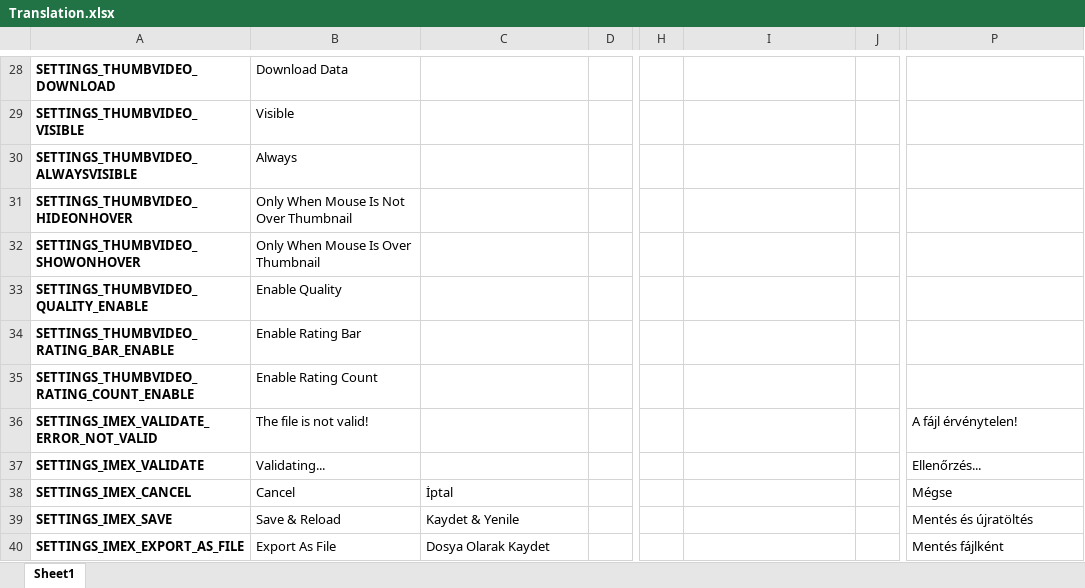
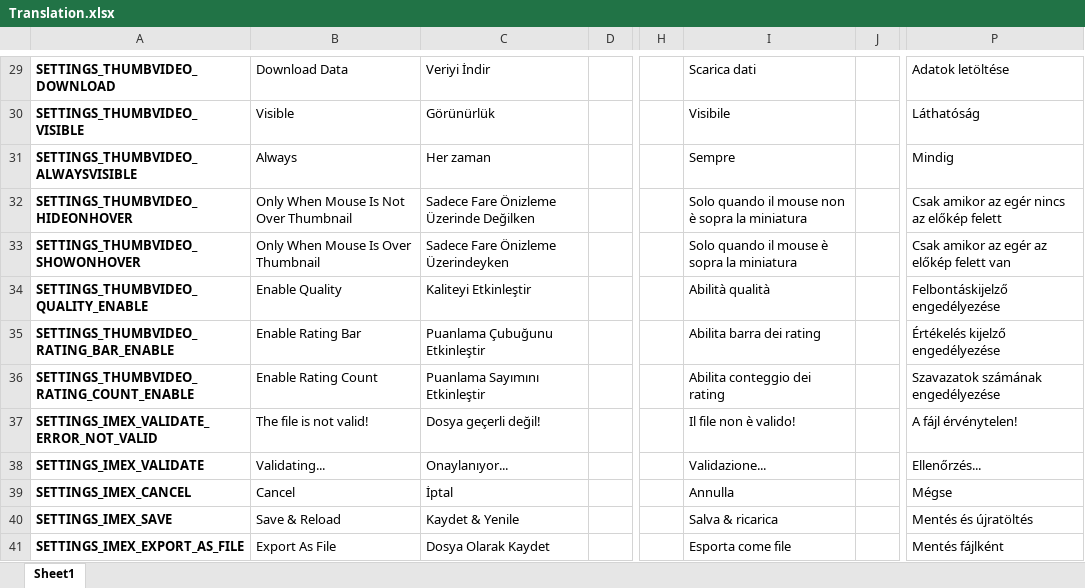
Before and after one commit to YePpHa/YouTubeCenter, an Excel workbook: Translation.xlsx, sheet Sheet1, drawn as a sheet; only a part is shown, gaps mark what is left out; values as stored, in another font and other column widths than the file's, no borders; conditional formats not drawn; addresses are those after the commit; the diff covers the shown part only; the diff names each change by its address in the sheet, - before the commit and + after, or states it on an @@ line.

```diff
--- a/Translation.xlsx (sheet Sheet1)
+++ b/Translation.xlsx (sheet Sheet1)
-C29: (empty)
+C29: Veriyi İndir
-I29: (empty)
+I29: Scarica dati
-P29: (empty)
+P29: Adatok letöltése
-C30: (empty)
+C30: Görünürlük
-I30: (empty)
+I30: Visibile
-P30: (empty)
+P30: Láthatóság
-C31: (empty)
+C31: Her zaman
-I31: (empty)
+I31: Sempre
-P31: (empty)
+P31: Mindig
-C32: (empty)
+C32: Sadece Fare Önizleme Üzerinde Değilken
-I32: (empty)
+I32: Solo quando il mouse non è sopra la miniatura
-P32: (empty)
+P32: Csak amikor az egér nincs az előkép felett
-C33: (empty)
+C33: Sadece Fare Önizleme Üzerindeyken
-I33: (empty)
+I33: Solo quando il mouse è sopra la miniatura
-P33: (empty)
+P33: Csak amikor az egér az előkép felett van
-C34: (empty)
+C34: Kaliteyi Etkinleştir
-I34: (empty)
+I34: Abilità qualità
-P34: (empty)
+P34: Felbontáskijelző engedélyezése
-C35: (empty)
+C35: Puanlama Çubuğunu Etkinleştir
-I35: (empty)
+I35: Abilita barra dei rating
-P35: (empty)
+P35: Értékelés kijelző engedélyezése
-C36: (empty)
+C36: Puanlama Sayımını Etkinleştir
-I36: (empty)
+I36: Abilita conteggio dei rating
-P36: (empty)
+P36: Szavazatok számának engedélyezése
-C37: (empty)
+C37: Dosya geçerli değil!
-I37: (empty)
+I37: Il file non è valido!
-C38: (empty)
+C38: Onaylanıyor...
-I38: (empty)
+I38: Validazione...
-I39: (empty)
+I39: Annulla
-I40: (empty)
+I40: Salva & ricarica
-I41: (empty)
+I41: Esporta come file
```
Also changed, not shown: 1 added row and 106 edited cells elsewhere in this sheet, 2 other files.
